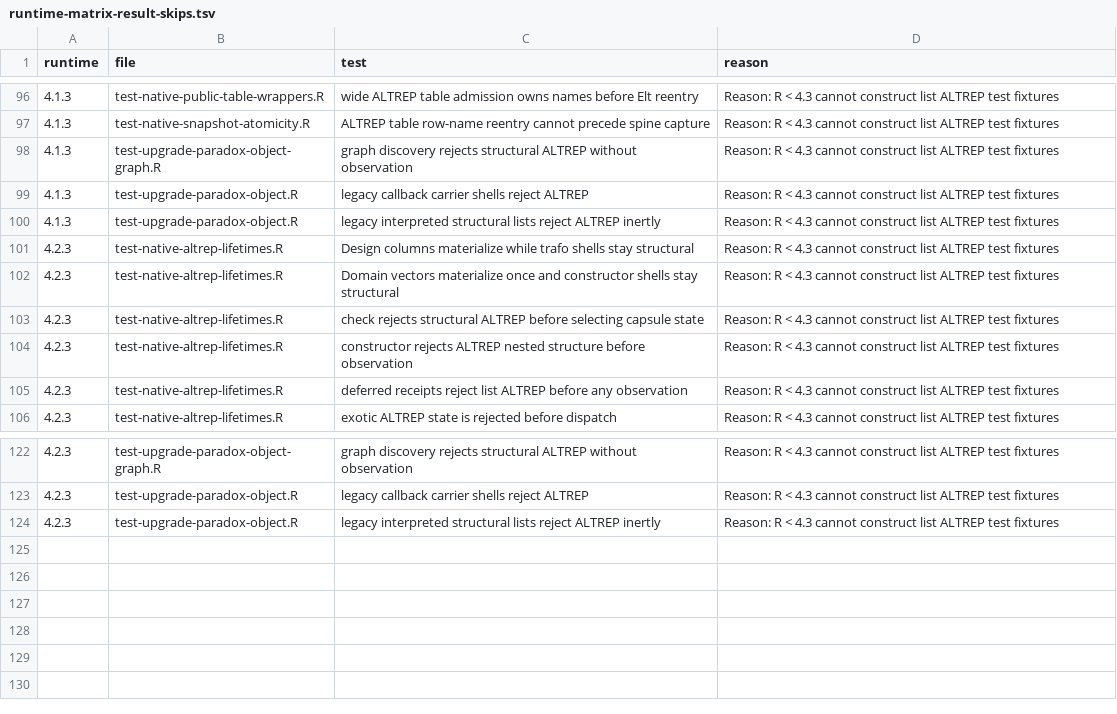
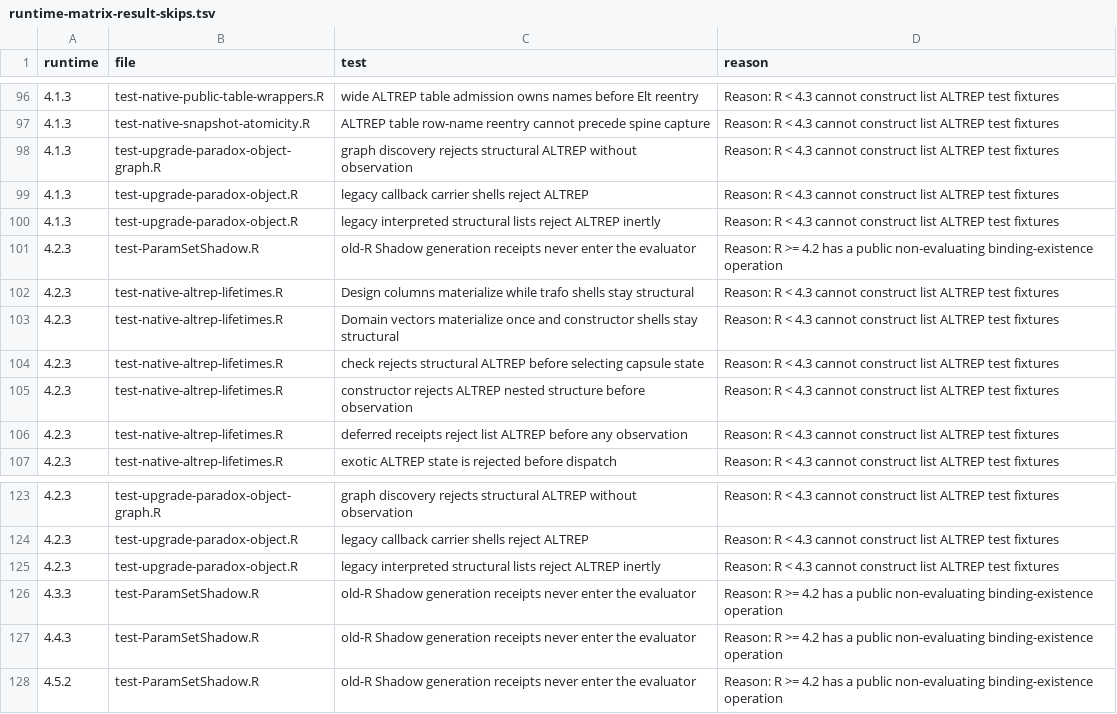
Before and after one commit to mlr-org/paradox, a TSV file: environment/runtime-matrix-result-skips.tsv, drawn as a sheet; only a part is shown, gaps mark what is left out.

```diff
--- a/environment/runtime-matrix-result-skips.tsv
+++ b/environment/runtime-matrix-result-skips.tsv
@@ -100,2 +100,3 @@ runtime	file	test	reason
 4.1.3	test-upgrade-paradox-object.R	legacy interpreted structural lists reject ALTREP inertly	Reason: R < 4.3 cannot construct list ALTREP test fixtures
+4.2.3	test-ParamSetShadow.R	old-R Shadow generation receipts never enter the evaluator	Reason: R >= 4.2 has a public non-evaluating binding-existence operation
 4.2.3	test-native-altrep-lifetimes.R	Design columns materialize while trafo shells stay structural	Reason: R < 4.3 cannot construct list ALTREP test fixtures
@@ -124 +125,4 @@ runtime	file	test	reason
 4.2.3	test-upgrade-paradox-object.R	legacy interpreted structural lists reject ALTREP inertly	Reason: R < 4.3 cannot construct list ALTREP test fixtures
+4.3.3	test-ParamSetShadow.R	old-R Shadow generation receipts never enter the evaluator	Reason: R >= 4.2 has a public non-evaluating binding-existence operation
+4.4.3	test-ParamSetShadow.R	old-R Shadow generation receipts never enter the evaluator	Reason: R >= 4.2 has a public non-evaluating binding-existence operation
+4.5.2	test-ParamSetShadow.R	old-R Shadow generation receipts never enter the evaluator	Reason: R >= 4.2 has a public non-evaluating binding-existence operation
```
Also changed, not shown: compat/differential/expected-differences.tsv, compat/downstream-evidence-profiles.tsv, 57 other files.
